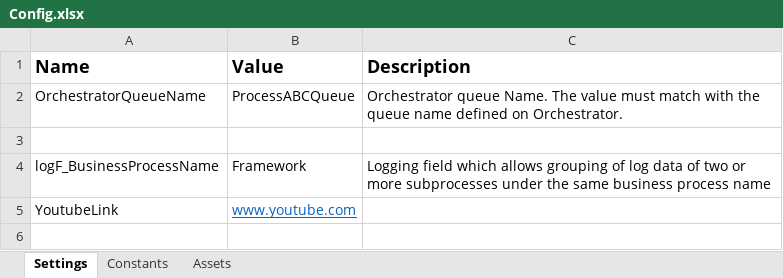
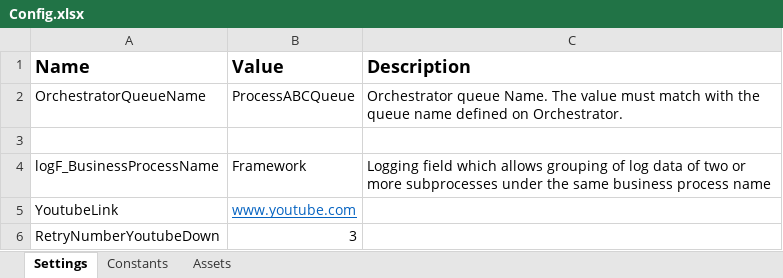
Before and after one commit to Laura-ElenaComanac/YoutubePlaylistCreator, an Excel workbook: RPAFramework/RoboticEnterpriseFramework/Data/Config.xlsx, sheet Settings, drawn as a sheet; values as stored, in another font and other column widths than the file's, no borders; the diff names each change by its address in the sheet, - before the commit and + after, or states it on an @@ line.

```diff
--- a/RPAFramework/RoboticEnterpriseFramework/Data/Config.xlsx (sheet Settings)
+++ b/RPAFramework/RoboticEnterpriseFramework/Data/Config.xlsx (sheet Settings)
+row 6: RetryNumberYoutubeDown | 3
```
Also changed, not shown: 8 other files.
